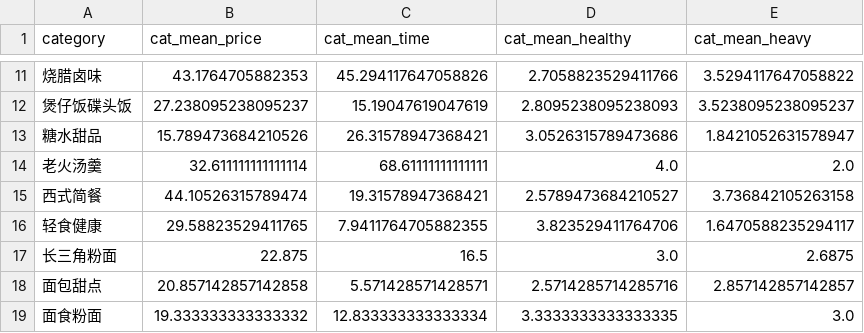
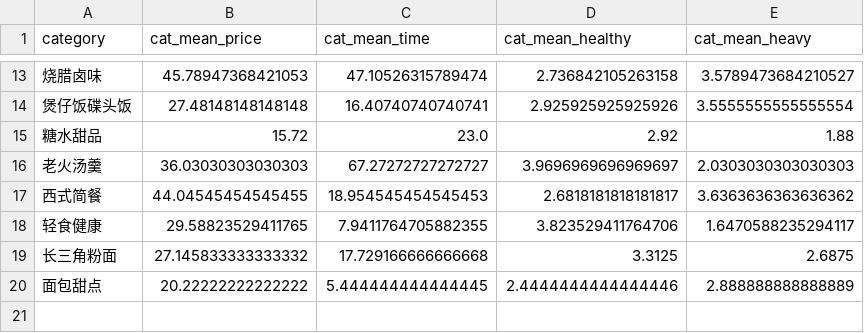
Before and after one commit to stevenruix123-tech/EATWHAT-model, a CSV file: app/artifacts/categories.csv, drawn as a sheet; only a part is shown, gaps mark what is left out; the diff covers the shown part only.

```diff
--- a/app/artifacts/categories.csv
+++ b/app/artifacts/categories.csv
@@ -11,9 +13,8 @@
-烧腊卤味,43.1764705882353,45.294117647058826,2.7058823529411766,3.5294117647058822
-煲仔饭碟头饭,27.238095238095237,15.19047619047619,2.8095238095238093,3.5238095238095237
-糖水甜品,15.789473684210526,26.31578947368421,3.0526315789473686,1.8421052631578947
-老火汤羹,32.611111111111114,68.61111111111111,4.0,2.0
-西式简餐,44.10526315789474,19.31578947368421,2.5789473684210527,3.736842105263158
+烧腊卤味,45.78947368421053,47.10526315789474,2.736842105263158,3.5789473684210527
+煲仔饭碟头饭,27.48148148148148,16.40740740740741,2.925925925925926,3.5555555555555554
+糖水甜品,15.72,23.0,2.92,1.88
+老火汤羹,36.03030303030303,67.27272727272727,3.9696969696969697,2.0303030303030303
+西式简餐,44.04545454545455,18.954545454545453,2.6818181818181817,3.6363636363636362
 轻食健康,29.58823529411765,7.9411764705882355,3.823529411764706,1.6470588235294117
-长三角粉面,22.875,16.5,3.0,2.6875
-面包甜点,20.857142857142858,5.571428571428571,2.5714285714285716,2.857142857142857
-面食粉面,19.333333333333332,12.833333333333334,3.3333333333333335,3.0
+长三角粉面,27.145833333333332,17.729166666666668,3.3125,2.6875
+面包甜点,20.22222222222222,5.444444444444445,2.4444444444444446,2.888888888888889
```
Also changed, not shown: 3 added rows, 1 removed row and 28 edited cells elsewhere in this file, app/artifacts/predictions_test.csv, app/artifacts/scenarios.csv, 19 other files.
